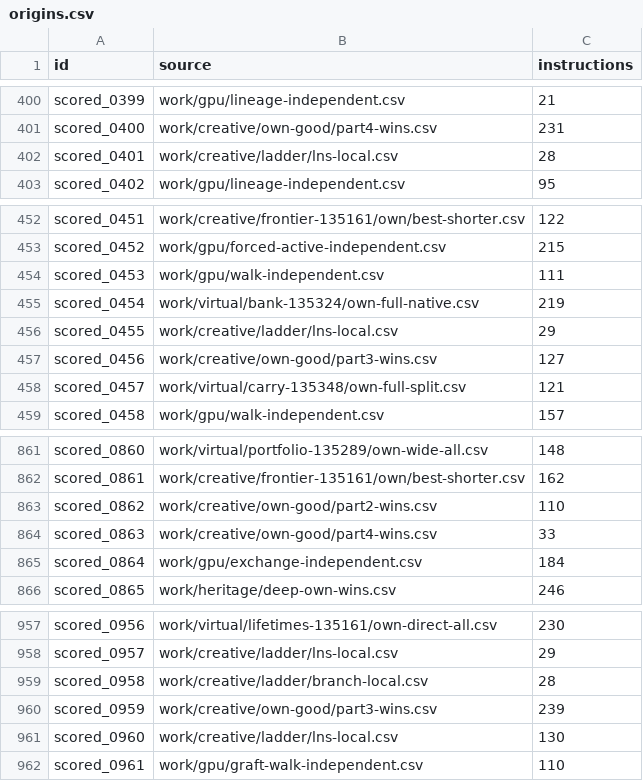
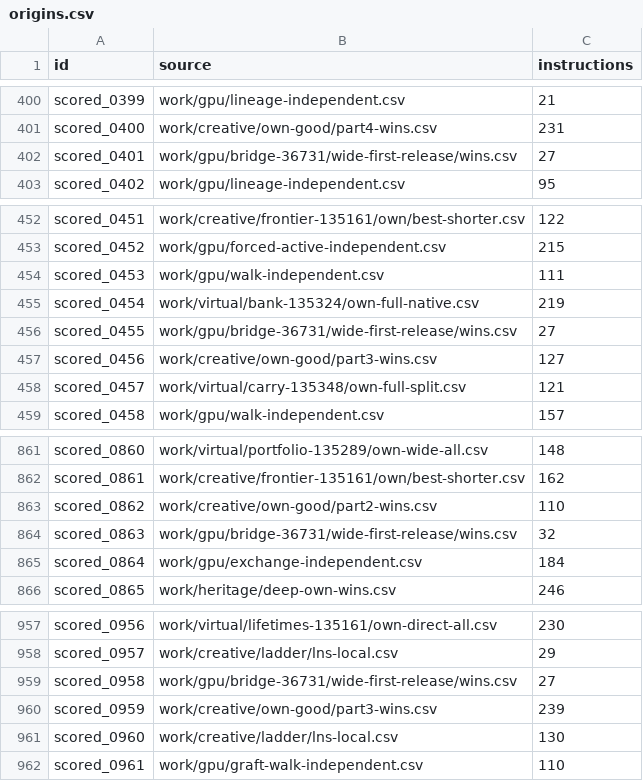
Before and after one commit to Doubao-of-hy/Santa_2026, a CSV file: origins.csv, drawn as a sheet; only a part is shown, gaps mark what is left out; the diff covers the shown part only.

```diff
--- a/origins.csv
+++ b/origins.csv
@@ -401,3 +401,3 @@ scored_0399,work/gpu/lineage-independent.csv,21
 scored_0400,work/creative/own-good/part4-wins.csv,231
-scored_0401,work/creative/ladder/lns-local.csv,28
+scored_0401,work/gpu/bridge-36731/wide-first-release/wins.csv,27
 scored_0402,work/gpu/lineage-independent.csv,95
@@ -455,3 +455,3 @@ scored_0453,work/gpu/walk-independent.csv,111
 scored_0454,work/virtual/bank-135324/own-full-native.csv,219
-scored_0455,work/creative/ladder/lns-local.csv,29
+scored_0455,work/gpu/bridge-36731/wide-first-release/wins.csv,27
 scored_0456,work/creative/own-good/part3-wins.csv,127
@@ -863,3 +863,3 @@ scored_0861,work/creative/frontier-135161/own/best-shorter.csv,162
 scored_0862,work/creative/own-good/part2-wins.csv,110
-scored_0863,work/creative/own-good/part4-wins.csv,33
+scored_0863,work/gpu/bridge-36731/wide-first-release/wins.csv,32
 scored_0864,work/gpu/exchange-independent.csv,184
@@ -958,3 +958,3 @@ scored_0956,work/virtual/lifetimes-135161/own-direct-all.csv,230
 scored_0957,work/creative/ladder/lns-local.csv,29
-scored_0958,work/creative/ladder/branch-local.csv,28
+scored_0958,work/gpu/bridge-36731/wide-first-release/wins.csv,27
 scored_0959,work/creative/own-good/part3-wins.csv,239
```
Also changed, not shown: 12 edited cells elsewhere in this file, collaboration/puzzle-bounds.csv, public-assisted/origins.csv, 45 other files.
